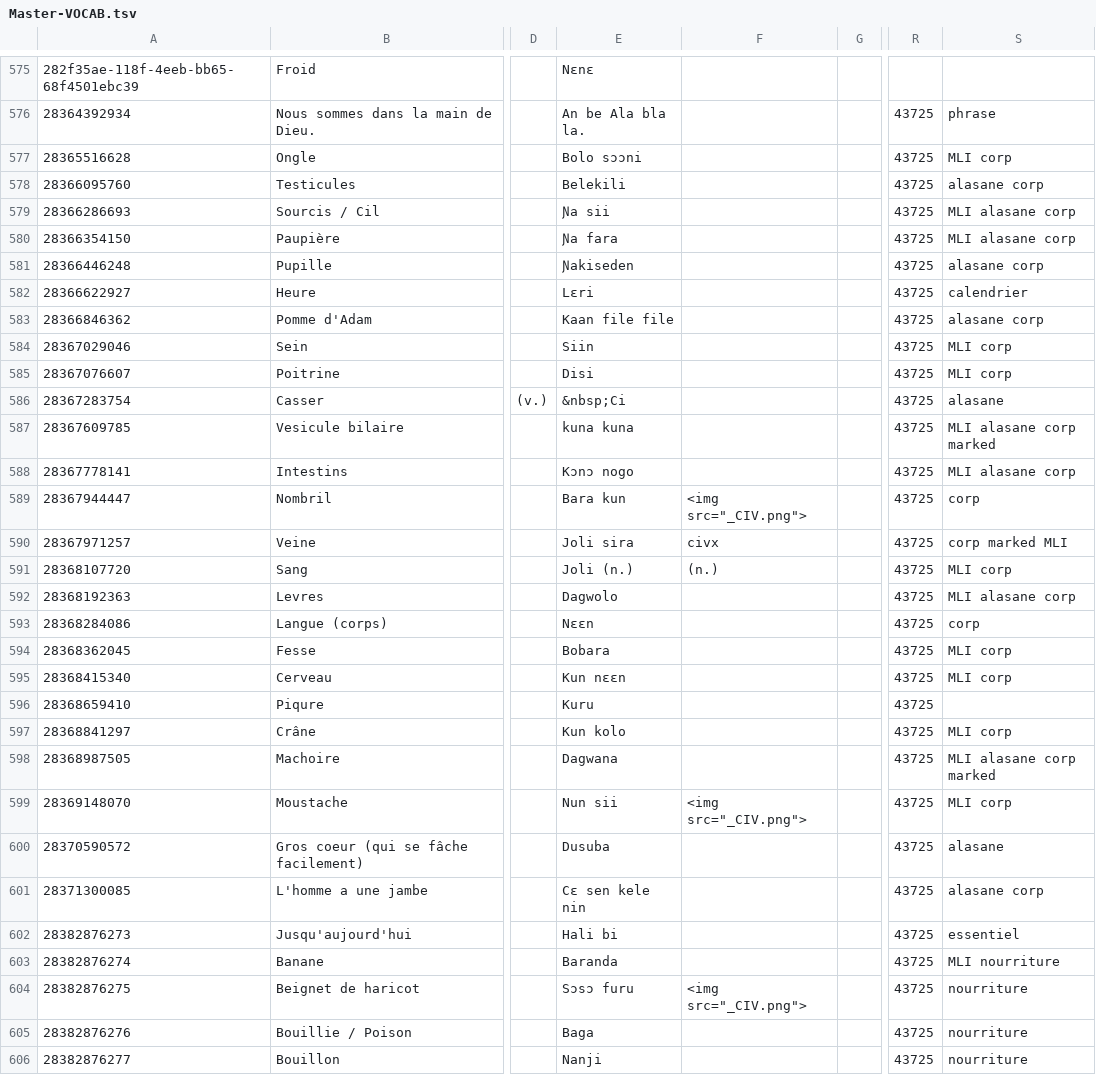
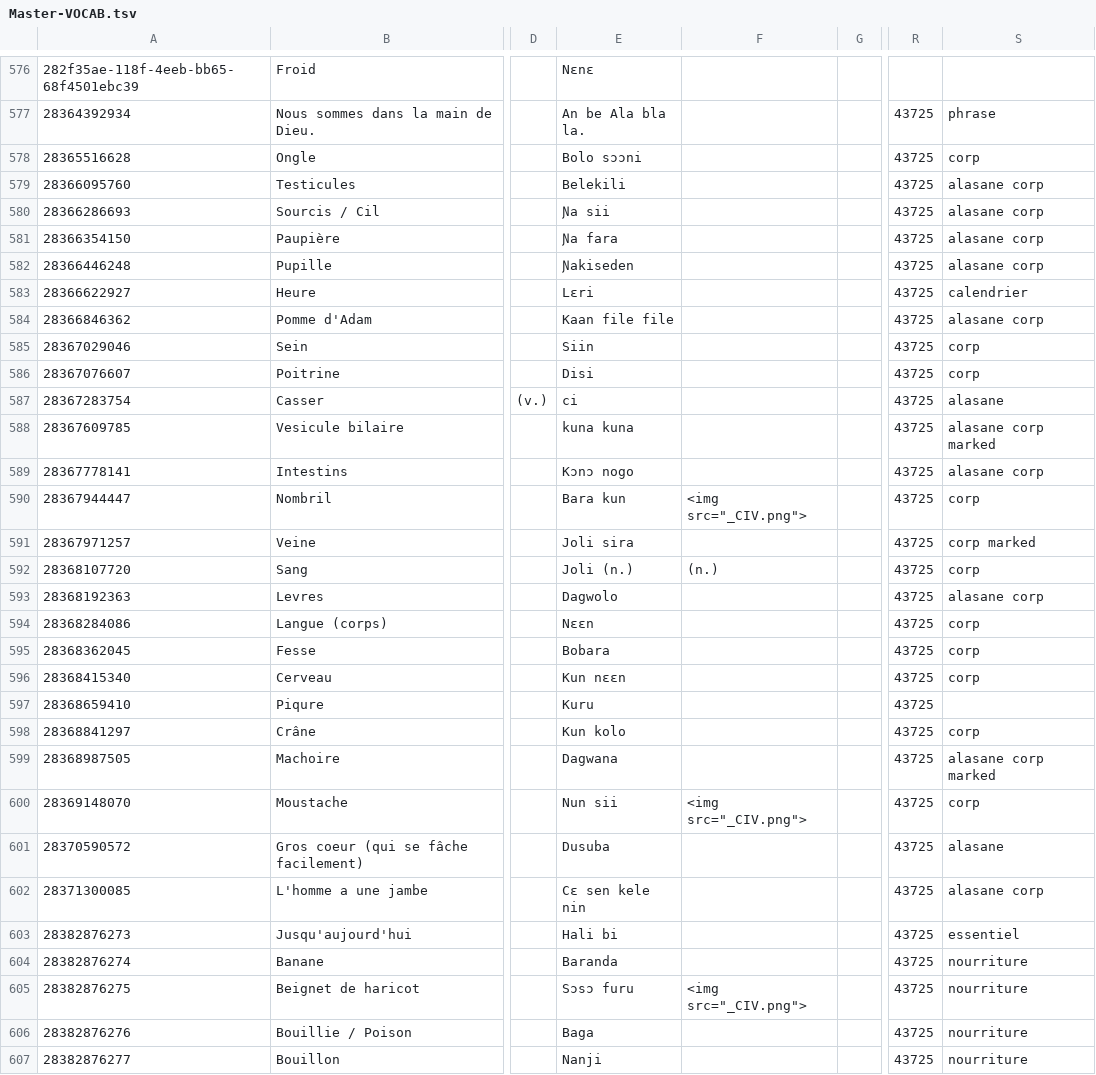
Before and after one commit to boydkelly/blog, a TSV file: static/download/Master-VOCAB.tsv, drawn as a sheet; only a part is shown, gaps mark what is left out; addresses are those after the commit; the diff covers the shown part only; the diff names each change by its address in the sheet, - before the commit and + after, or states it on an @@ line.

```diff
--- a/static/download/Master-VOCAB.tsv
+++ b/static/download/Master-VOCAB.tsv
-S578: MLI corp
+S578: corp
-S580:S581: MLI alasane corp
+S580:S581: alasane corp
-S585:S586: MLI corp
+S585:S586: corp
-E587: &nbsp;Ci
+E587: ci
-S588: MLI alasane corp marked
+S588: alasane corp marked
-S589: MLI alasane corp
+S589: alasane corp
-F591: civx
+F591: (empty)
-S591: corp marked MLI
+S591: corp marked
-S592: MLI corp
+S592: corp
-S593: MLI alasane corp
+S593: alasane corp
-S595:S596: MLI corp
+S595:S596: corp
-S598: MLI corp
+S598: corp
-S599: MLI alasane corp marked
+S599: alasane corp marked
-S600: MLI corp
+S600: corp
-S604: MLI nourriture
+S604: nourriture
```
Also changed, not shown: 1 added row and 105 edited cells elsewhere in this file.
